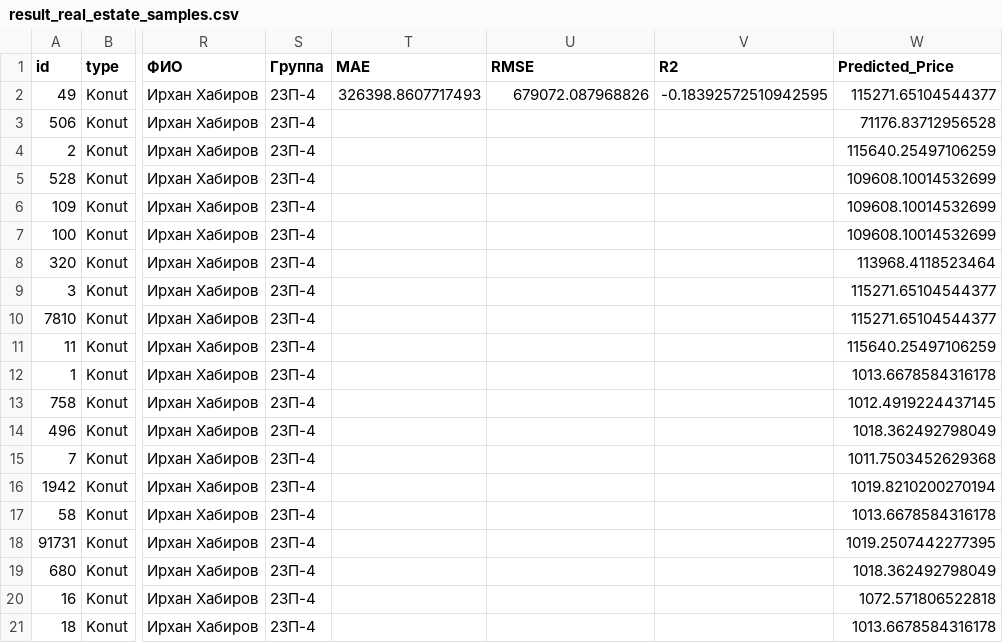
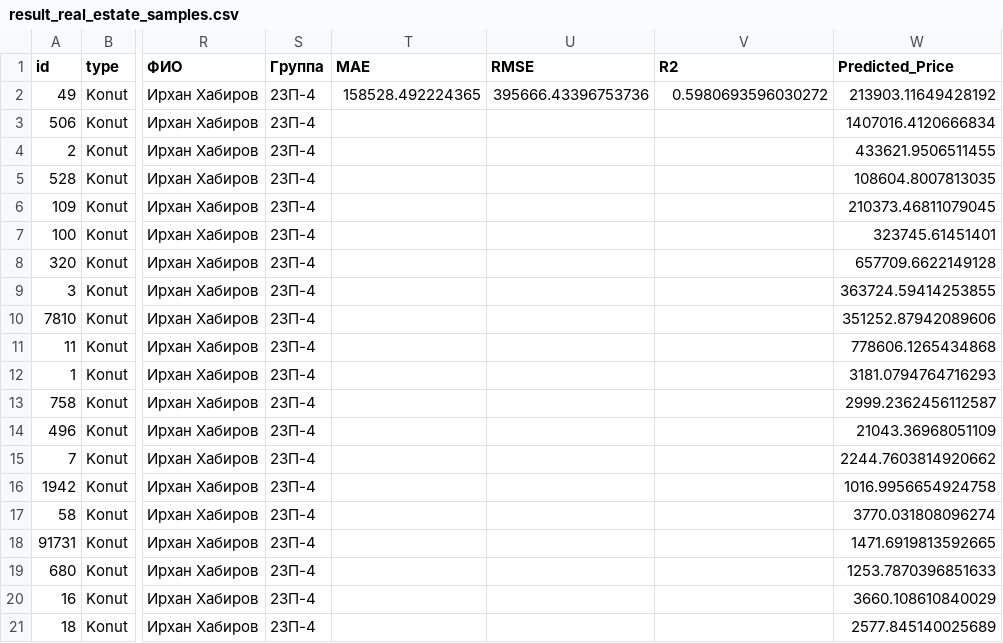
Before and after one commit to Trepidkhabirov/MOIBD_test_model_ansable, a CSV file: result_real_estate_samples.csv, drawn as a sheet; only a part is shown, gaps mark what is left out; the diff names each change by its address in the sheet, - before the commit and + after, or states it on an @@ line.

```diff
--- a/result_real_estate_samples.csv
+++ b/result_real_estate_samples.csv
-T2 (MAE): 326398.8607717493
+T2 (MAE): 158528.492224365
-U2 (RMSE): 679072.087968826
+U2 (RMSE): 395666.43396753736
-V2 (R2): -0.18392572510942595
+V2 (R2): 0.5980693596030272
-W2 (Predicted_Price): 115271.65104544377
+W2 (Predicted_Price): 213903.11649428192
-W3 (Predicted_Price): 71176.83712956528
+W3 (Predicted_Price): 1407016.4120666834
-W4 (Predicted_Price): 115640.25497106259
+W4 (Predicted_Price): 433621.9506511455
-W5 (Predicted_Price): 109608.10014532699
+W5 (Predicted_Price): 108604.8007813035
-W6 (Predicted_Price): 109608.10014532699
+W6 (Predicted_Price): 210373.46811079045
-W7 (Predicted_Price): 109608.10014532699
+W7 (Predicted_Price): 323745.61451401
-W8 (Predicted_Price): 113968.4118523464
+W8 (Predicted_Price): 657709.6622149128
-W9 (Predicted_Price): 115271.65104544377
+W9 (Predicted_Price): 363724.59414253855
-W10 (Predicted_Price): 115271.65104544377
+W10 (Predicted_Price): 351252.87942089606
-W11 (Predicted_Price): 115640.25497106259
+W11 (Predicted_Price): 778606.1265434868
-W12 (Predicted_Price): 1013.6678584316178
+W12 (Predicted_Price): 3181.0794764716293
-W13 (Predicted_Price): 1012.4919224437145
+W13 (Predicted_Price): 2999.2362456112587
-W14 (Predicted_Price): 1018.362492798049
+W14 (Predicted_Price): 21043.36968051109
-W15 (Predicted_Price): 1011.7503452629368
+W15 (Predicted_Price): 2244.7603814920662
-W16 (Predicted_Price): 1019.8210200270194
+W16 (Predicted_Price): 1016.9956654924758
-W17 (Predicted_Price): 1013.6678584316178
+W17 (Predicted_Price): 3770.031808096274
-W18 (Predicted_Price): 1019.2507442277395
+W18 (Predicted_Price): 1471.6919813592665
-W19 (Predicted_Price): 1018.362492798049
+W19 (Predicted_Price): 1253.7870396851633
-W20 (Predicted_Price): 1072.571806522818
+W20 (Predicted_Price): 3660.108610840029
-W21 (Predicted_Price): 1013.6678584316178
+W21 (Predicted_Price): 2577.845140025689
```
Also changed, not shown: 2 other files.
